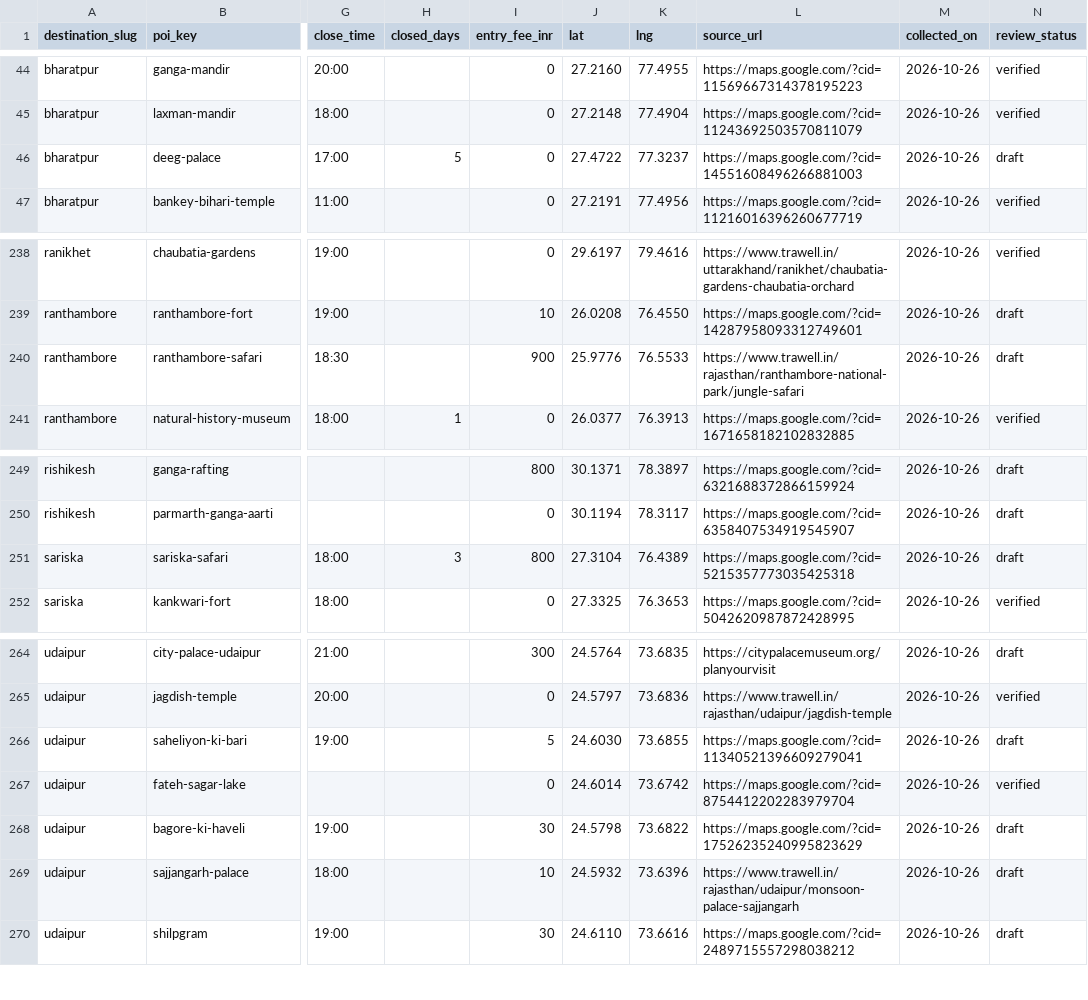
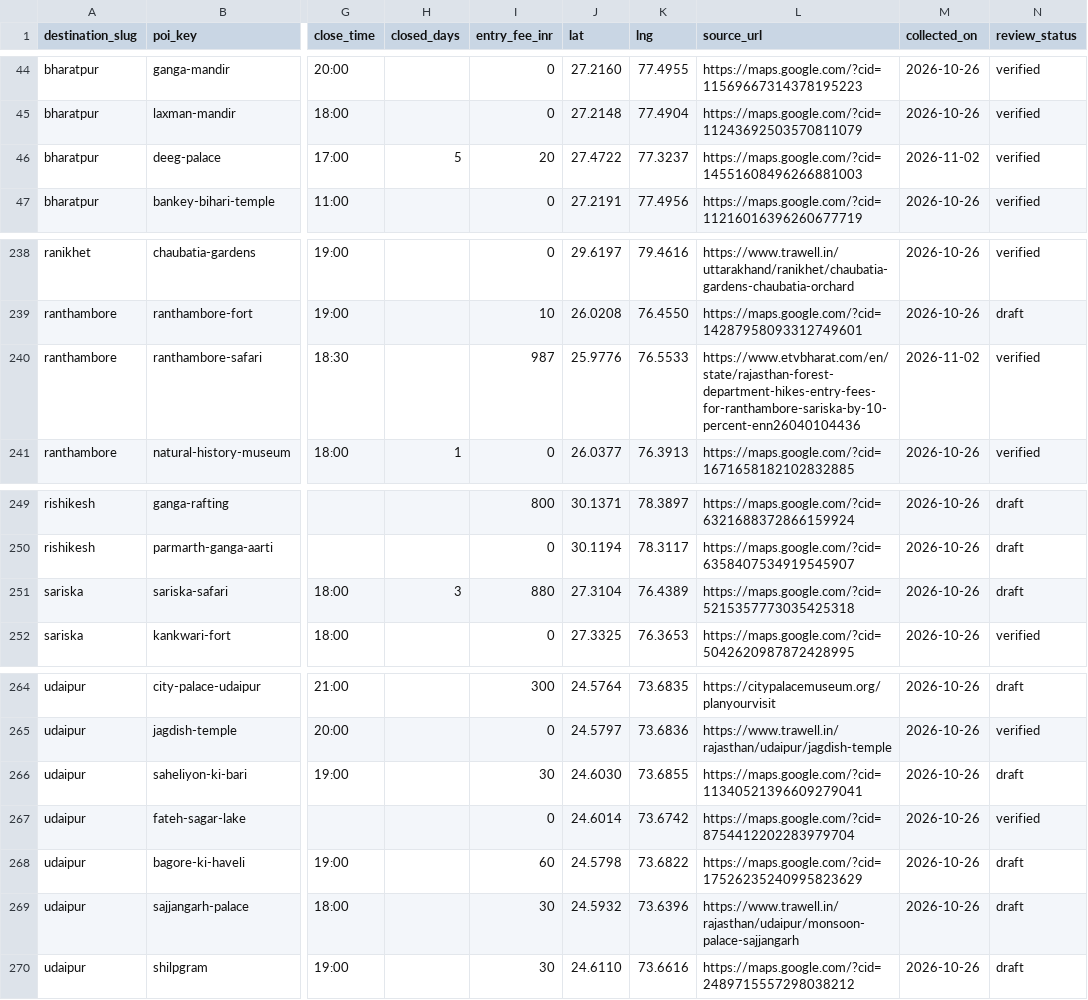
Before and after one commit to thenamakop/BonVoyage, a CSV file: packages/db/catalogue/pois.csv, drawn as a sheet; only a part is shown, gaps mark what is left out; the diff names each change by its address in the sheet, - before the commit and + after, or states it on an @@ line.

```diff
--- a/packages/db/catalogue/pois.csv
+++ b/packages/db/catalogue/pois.csv
-I46 (entry_fee_inr): 0
+I46 (entry_fee_inr): 20
-M46 (collected_on): 2026-10-26
+M46 (collected_on): 2026-11-02
-N46 (review_status): draft
+N46 (review_status): verified
-I240 (entry_fee_inr): 900
+I240 (entry_fee_inr): 987
-L240 (source_url): https://www.trawell.in/rajasthan/ranthambore-national-park/jungle-safari
+L240 (source_url): https://www.etvbharat.com/en/state/rajasthan-forest-department-hikes-entry-fees-for-ranthambore-sariska-by-10-percent-enn26040104436
-M240 (collected_on): 2026-10-26
+M240 (collected_on): 2026-11-02
-N240 (review_status): draft
+N240 (review_status): verified
-I251 (entry_fee_inr): 800
+I251 (entry_fee_inr): 880
-I266 (entry_fee_inr): 5
+I266 (entry_fee_inr): 30
-I268 (entry_fee_inr): 30
+I268 (entry_fee_inr): 60
-I269 (entry_fee_inr): 10
+I269 (entry_fee_inr): 30
```
Also changed, not shown: packages/db/catalogue/fares.csv, 13 other files.
